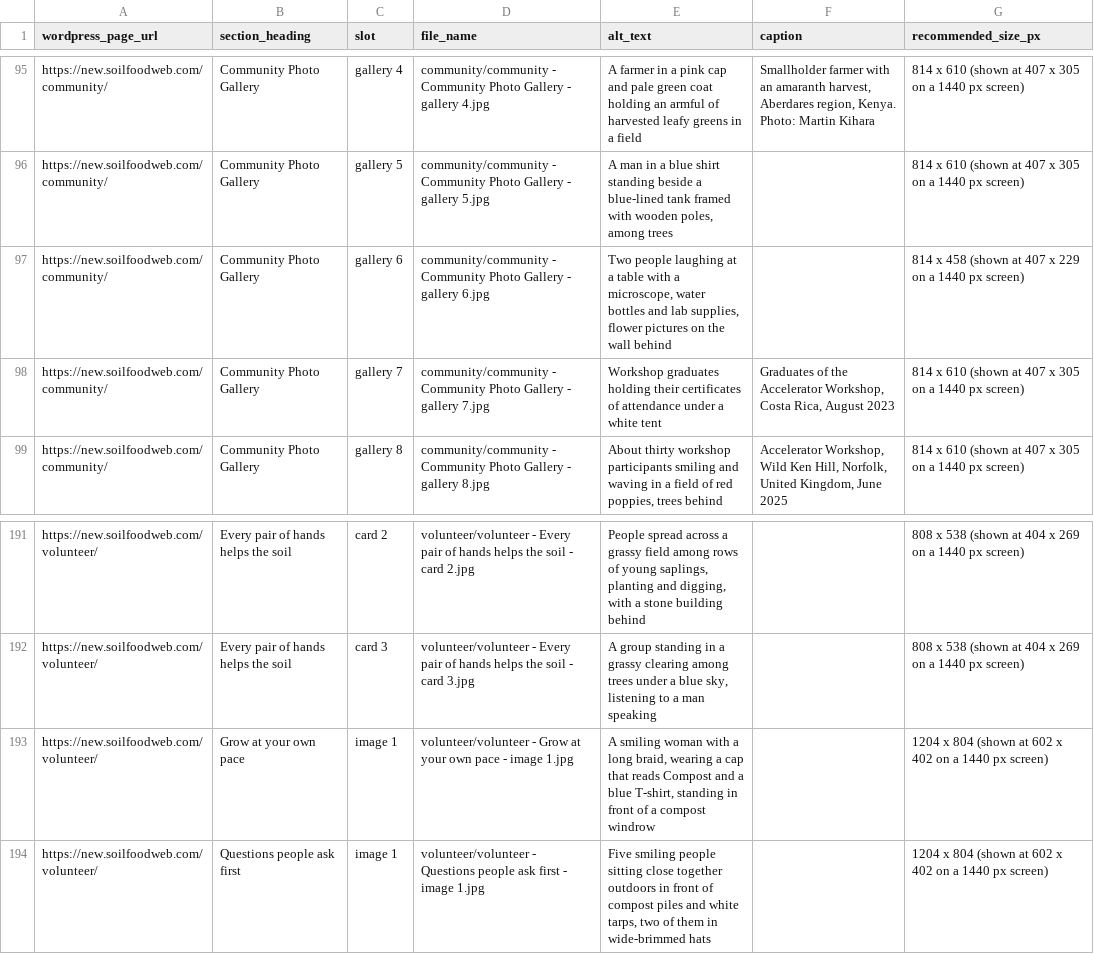
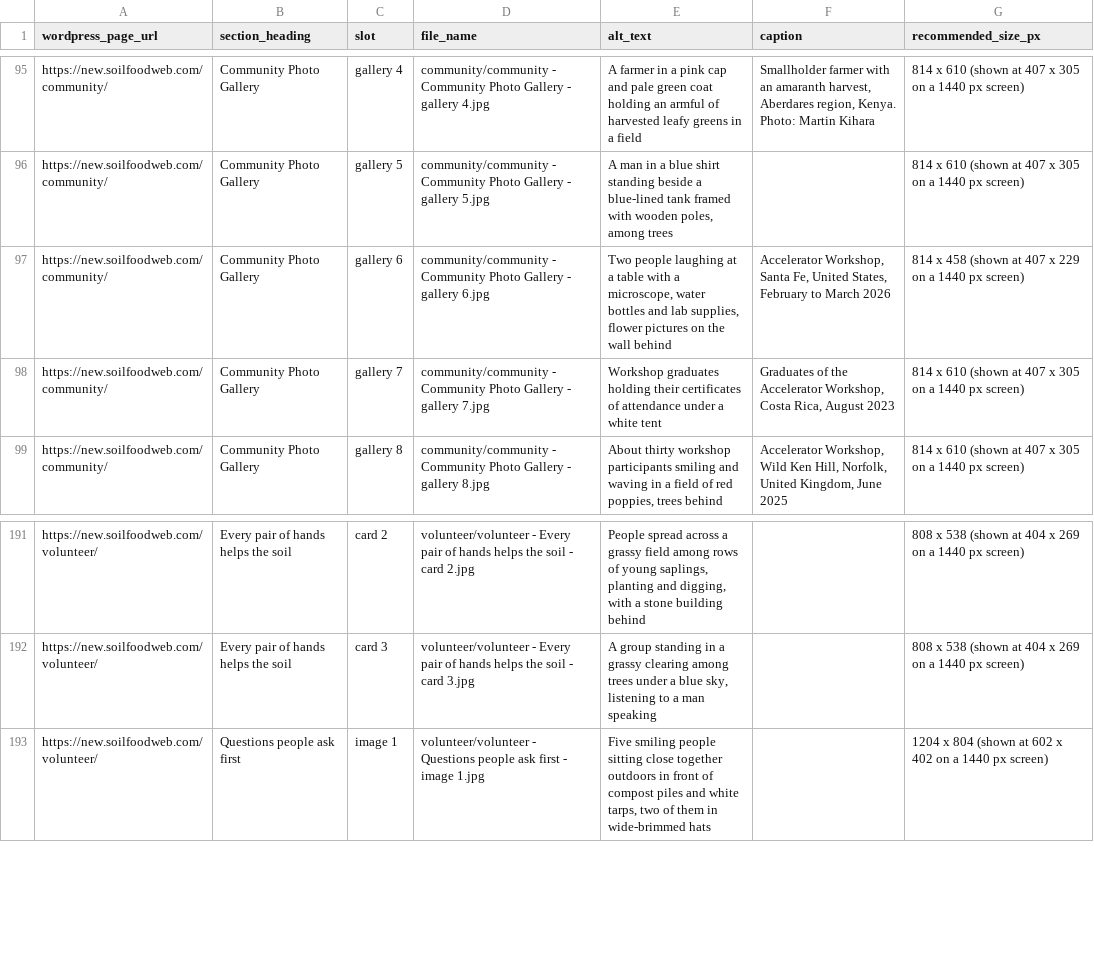
Before and after one commit to linneamoritznyc/final-SFWsite-Linnea, a CSV file: exports/stephanie/image-handoff.csv, drawn as a sheet; only a part is shown, gaps mark what is left out.

```diff
--- a/exports/stephanie/image-handoff.csv
+++ b/exports/stephanie/image-handoff.csv
@@ -96,3 +96,3 @@ https://new.soilfoodweb.com/community/,Community Photo Gallery,gallery 4,communi
 https://new.soilfoodweb.com/community/,Community Photo Gallery,gallery 5,community/community - Community Photo Gallery - gallery 5.jpg,"A man in a blue shirt standing beside a blue-lined tank framed with wooden poles, among trees",,814 x 610 (shown at 407 x 305 on a 1440 px screen)
-https://new.soilfoodweb.com/community/,Community Photo Gallery,gallery 6,community/community - Community Photo Gallery - gallery 6.jpg,"Two people laughing at a table with a microscope, water bottles and lab supplies, flower pictures on the wall behind",,814 x 458 (shown at 407 x 229 on a 1440 px screen)
+https://new.soilfoodweb.com/community/,Community Photo Gallery,gallery 6,community/community - Community Photo Gallery - gallery 6.jpg,"Two people laughing at a table with a microscope, water bottles and lab supplies, flower pictures on the wall behind","Accelerator Workshop, Santa Fe, United States, February to March 2026",814 x 458 (shown at 407 x 229 on a 1440 px screen)
 https://new.soilfoodweb.com/community/,Community Photo Gallery,gallery 7,community/community - Community Photo Gallery - gallery 7.jpg,Workshop graduates holding their certificates of attendance under a white tent,"Graduates of the Accelerator Workshop, Costa Rica, August 2023",814 x 610 (shown at 407 x 305 on a 1440 px screen)
@@ -192,3 +192,2 @@ https://new.soilfoodweb.com/volunteer/,Every pair of hands helps the soil,card 2
 https://new.soilfoodweb.com/volunteer/,Every pair of hands helps the soil,card 3,volunteer/volunteer - Every pair of hands helps the soil - card 3.jpg,"A group standing in a grassy clearing among trees under a blue sky, listening to a man speaking",,808 x 538 (shown at 404 x 269 on a 1440 px screen)
-https://new.soilfoodweb.com/volunteer/,Grow at your own pace,image 1,volunteer/volunteer - Grow at your own pace - image 1.jpg,"A smiling woman with a long braid, wearing a cap that reads Compost and a blue T-shirt, standing in front of a compost windrow",,1204 x 804 (shown at 602 x 402 on a 1440 px screen)
 https://new.soilfoodweb.com/volunteer/,Questions people ask first,image 1,volunteer/volunteer - Questions people ask first - image 1.jpg,"Five smiling people sitting close together outdoors in front of compost piles and white tarps, two of them in wide-brimmed hats",,1204 x 804 (shown at 602 x 402 on a 1440 px screen)
```
Also changed, not shown: docs/image-log-additions.csv, 13 other files.
